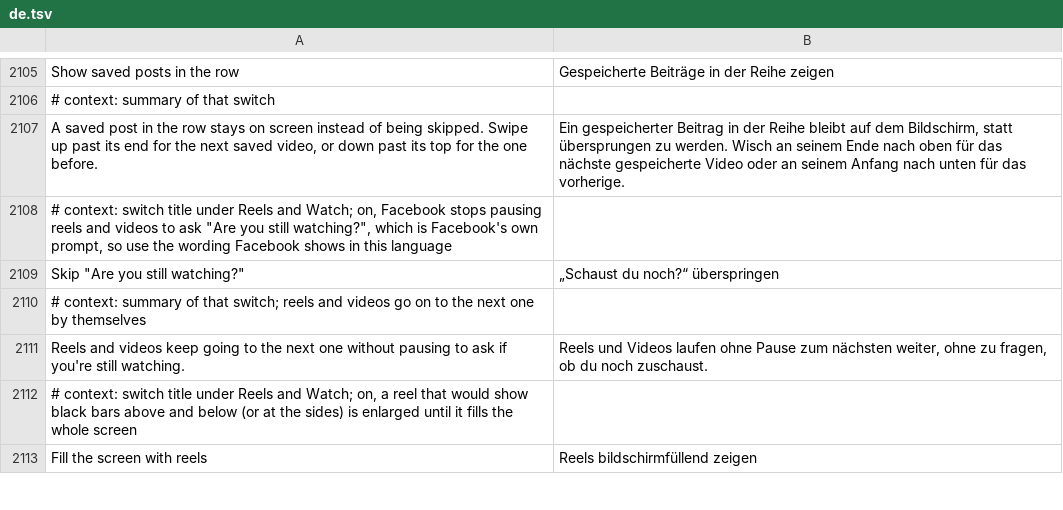
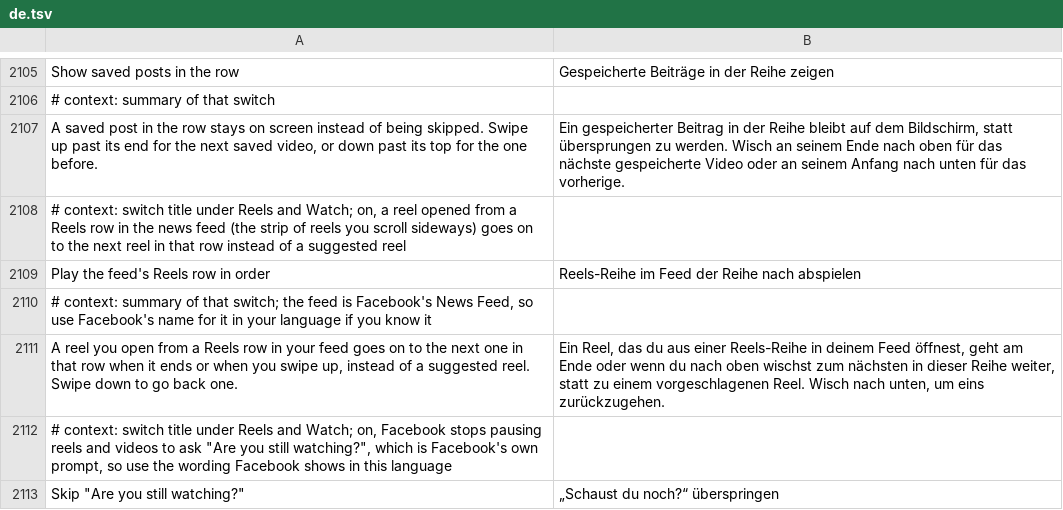
Before and after one commit to SysAdminDoc/HushFacebook, a TSV file: extensions/shared/library/src/main/l10n/de.tsv, drawn as a sheet; only a part is shown, gaps mark what is left out; the shorter side is filled out with more unchanged rows.

```diff
--- a/extensions/shared/library/src/main/l10n/de.tsv
+++ b/extensions/shared/library/src/main/l10n/de.tsv
@@ -2107,2 +2107,6 @@ Show saved posts in the row	Gespeicherte Beiträge in der Reihe zeigen
 A saved post in the row stays on screen instead of being skipped. Swipe up past its end for the next saved video, or down past its top for the one before.	Ein gespeicherter Beitrag in der Reihe bleibt auf dem Bildschirm, statt übersprungen zu werden. Wisch an seinem Ende nach oben für das nächste gespeicherte Video oder an seinem Anfang nach unten für das vorherige.
+# context: switch title under Reels and Watch; on, a reel opened from a Reels row in the news feed (the strip of reels you scroll sideways) goes on to the next reel in that row instead of a suggested reel
+Play the feed's Reels row in order	Reels-Reihe im Feed der Reihe nach abspielen
+# context: summary of that switch; the feed is Facebook's News Feed, so use Facebook's name for it in your language if you know it
+A reel you open from a Reels row in your feed goes on to the next one in that row when it ends or when you swipe up, instead of a suggested reel. Swipe down to go back one.	Ein Reel, das du aus einer Reels-Reihe in deinem Feed öffnest, geht am Ende oder wenn du nach oben wischst zum nächsten in dieser Reihe weiter, statt zu einem vorgeschlagenen Reel. Wisch nach unten, um eins zurückzugehen.
 # context: switch title under Reels and Watch; on, Facebook stops pausing reels and videos to ask "Are you still watching?", which is Facebook's own prompt, so use the wording Facebook shows in this language
```
Also changed, not shown: extensions/shared/library/src/main/l10n/ar.tsv, extensions/shared/library/src/main/l10n/bg.tsv, 36 other files.
